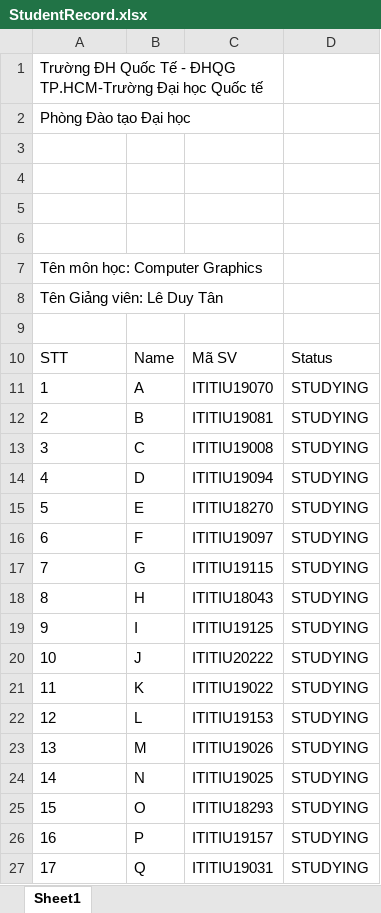
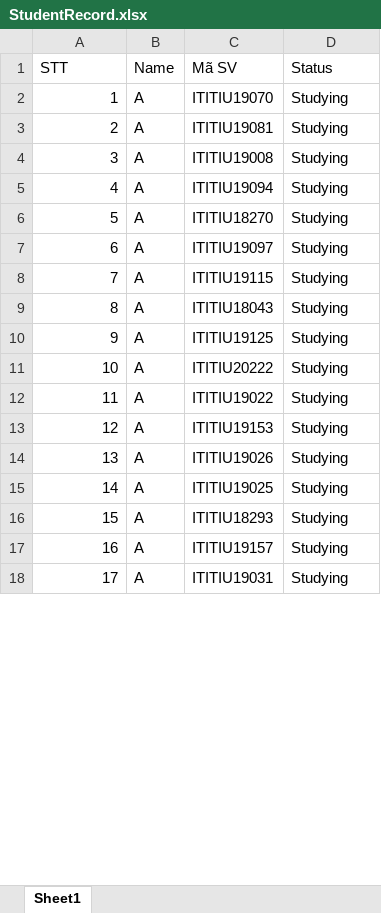
Before and after one commit to minhan608/Thesis, an Excel workbook: libapi/src/main/resources/excel/StudentRecord.xlsx, sheet Sheet1, drawn as a sheet; only a part is shown; values as stored, in another font and other column widths than the file's, no borders; removed rows and columns are numbered as before the commit, all else as after; the diff covers the shown part only; the diff names each change by its address in the sheet, - before the commit and + after, or states it on an @@ line.

```diff
--- a/libapi/src/main/resources/excel/StudentRecord.xlsx (sheet Sheet1)
+++ b/libapi/src/main/resources/excel/StudentRecord.xlsx (sheet Sheet1)
-row 1: Trường ĐH Quốc Tế - ĐHQG TP.HCM-Trường Đại học Quốc tế
-row 2: Phòng Đào tạo Đại học
-row 3: (empty)
-row 4: (empty)
-row 5: (empty)
-row 6: (empty)
-row 7: Tên môn học: Computer Graphics
-row 8: Tên Giảng viên: Lê Duy Tân
-row 9: (empty)
-A2:A18 alignment: left
+A2:A18 alignment: right
-D2:D18 (Status): STUDYING
+D2:D18 (Status): Studying
-B3 (Name): B
+B3 (Name): A
-B4 (Name): C
+B4 (Name): A
-B5 (Name): D
+B5 (Name): A
-B6 (Name): E
+B6 (Name): A
-B7 (Name): F
+B7 (Name): A
-B8 (Name): G
+B8 (Name): A
-B9 (Name): H
+B9 (Name): A
-B10 (Name): I
+B10 (Name): A
-B11 (Name): J
+B11 (Name): A
-B12 (Name): K
+B12 (Name): A
-B13 (Name): L
+B13 (Name): A
-B14 (Name): M
+B14 (Name): A
-B15 (Name): N
+B15 (Name): A
-B16 (Name): O
+B16 (Name): A
-B17 (Name): P
+B17 (Name): A
-B18 (Name): Q
+B18 (Name): A
```
Also changed, not shown: 36 edited cells and cell formats elsewhere in this sheet, libapi/src/main/resources/excel/Grade.xlsx, 8 other files.
